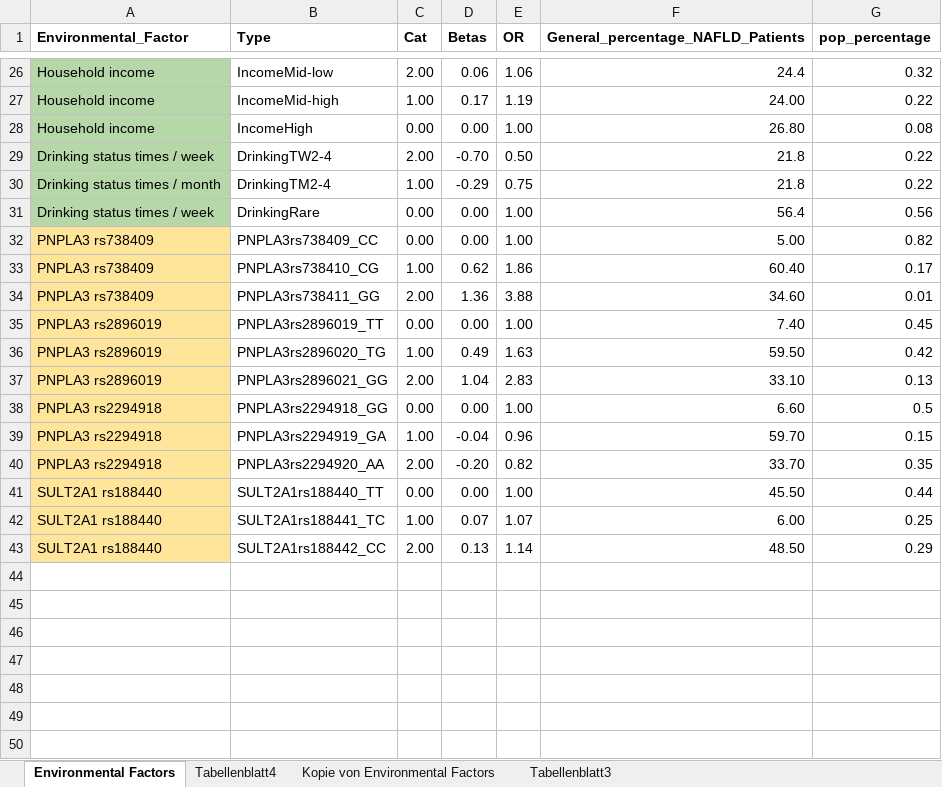
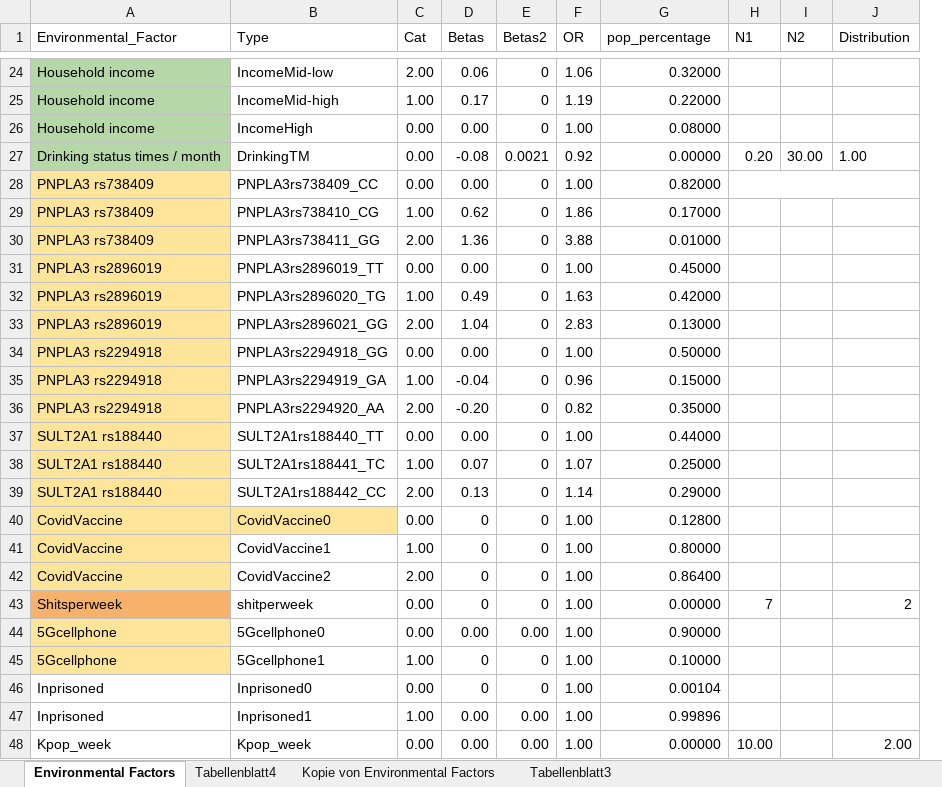
Before and after one commit to marcpalo1999/RepoIFB, an Excel workbook: NASH factores and odds ratio.xlsx, sheet Environmental Factors, drawn as a sheet; only a part is shown, gaps mark what is left out; values as stored, in another font and other column widths than the file's, no borders; removed rows and columns are numbered as before the commit, all else as after; the diff covers the shown part only; the diff names each change by its address in the sheet, - before the commit and + after, or states it on an @@ line.

```diff
--- a/NASH factores and odds ratio.xlsx (sheet Environmental Factors)
+++ b/NASH factores and odds ratio.xlsx (sheet Environmental Factors)
+column E (Betas2), rows 24-26: all 0; rows 28-39: all 0
-column F, row 1: General_percentage_NAFLD_Patients; rows 26-28: 24.4 | 24.00 | 26.80; rows 32-43: 5.00 | 60.40 | 34.60 | 7.40 | 59.50 | 33.10 | 6.60 | 59.70 | 33.70 | 45.50 | 6.00 | 48.50
+column H (N1), empty
+column I (N2), empty
+column J (Distribution), empty
-A1:D1 bold: on
+A1:D1 bold: off
-F1 bold: on
+F1 bold: off
-G1 bold: on
+G1 bold: off
-G24 (pop_percentage): 0.32
+G24 (pop_percentage): 0.32000
-G25 (pop_percentage): 0.22
+G25 (pop_percentage): 0.22000
-G26 (pop_percentage): 0.08
+G26 (pop_percentage): 0.08000
-row 29: Drinking status times / week | DrinkingTW2-4 | 2.00 | -0.70 | 0.50 | 21.8 | 0.22
-row 30: Drinking status times / month | DrinkingTM2-4 | 1.00 | -0.29 | 0.75 | 21.8 | 0.22
-row 31: Drinking status times / week | DrinkingRare | 0.00 | 0.00 | 1.00 | 56.4 | 0.56
+row 27: Drinking status times / month | DrinkingTM | 0.00 | -0.08 | 0.0021 | 0.92 | 0.00000 | 0.20 | 30.00 | 1.00
-G28 (pop_percentage): 0.82
+G28 (pop_percentage): 0.82000
-G29 (pop_percentage): 0.17
+G29 (pop_percentage): 0.17000
-G30 (pop_percentage): 0.01
+G30 (pop_percentage): 0.01000
-G31 (pop_percentage): 0.45
+G31 (pop_percentage): 0.45000
-G32 (pop_percentage): 0.42
+G32 (pop_percentage): 0.42000
-G33 (pop_percentage): 0.13
+G33 (pop_percentage): 0.13000
-G34 (pop_percentage): 0.5
+G34 (pop_percentage): 0.50000
-G35 (pop_percentage): 0.15
+G35 (pop_percentage): 0.15000
-G36 (pop_percentage): 0.35
+G36 (pop_percentage): 0.35000
-G37 (pop_percentage): 0.44
+G37 (pop_percentage): 0.44000
-G38 (pop_percentage): 0.25
+G38 (pop_percentage): 0.25000
-G39 (pop_percentage): 0.29
+G39 (pop_percentage): 0.29000
+row 40: CovidVaccine | CovidVaccine0 | 0.00 | 0 | 0 | 1.00 | 0.12800
+row 41: CovidVaccine | CovidVaccine1 | 1.00 | 0 | 0 | 1.00 | 0.80000
+row 42: CovidVaccine | CovidVaccine2 | 2.00 | 0 | 0 | 1.00 | 0.86400
+row 43: Shitsperweek | shitperweek | 0.00 | 0 | 0 | 1.00 | 0.00000 | 7 |  | 2
+row 44: 5Gcellphone | 5Gcellphone0 | 0.00 | 0.00 | 0.00 | 1.00 | 0.90000
+row 45: 5Gcellphone | 5Gcellphone1 | 1.00 | 0 | 0 | 1.00 | 0.10000
+row 46: Inprisoned | Inprisoned0 | 0.00 | 0 | 0 | 1.00 | 0.00104
+row 47: Inprisoned | Inprisoned1 | 1.00 | 0.00 | 0.00 | 1.00 | 0.99896
+row 48: Kpop_week | Kpop_week | 0.00 | 0.00 | 0.00 | 1.00 | 0.00000 | 10.00 |  | 2.00
```
Also changed, not shown: 1 added row, 3 removed rows, 23 edited cells and cell formats elsewhere in this sheet, formulas that keep their value, 2 other files.
